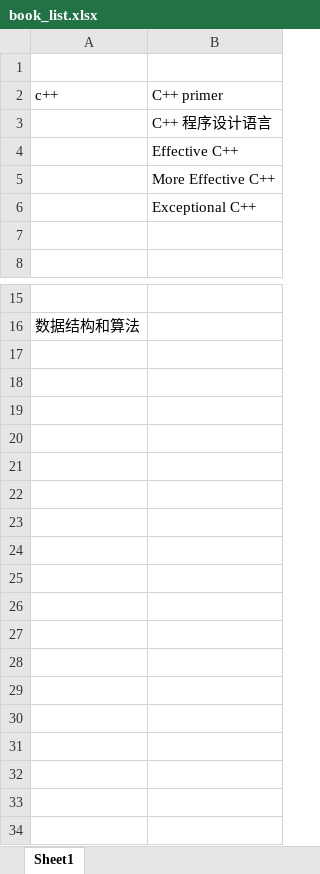
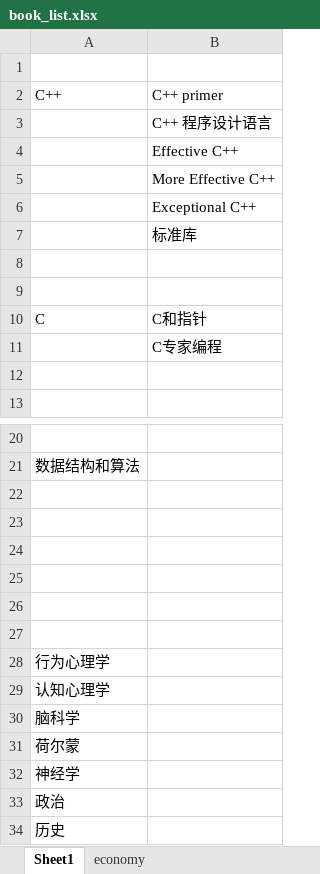
Before and after one commit to yuanlinhu/summary, an Excel workbook: book_list.xlsx, sheet Sheet1, drawn as a sheet; only a part is shown, gaps mark what is left out; values as stored, in another font and other column widths than the file's, no borders; the diff names each change by its address in the sheet, - before the commit and + after, or states it on an @@ line.

```diff
--- a/book_list.xlsx (sheet Sheet1)
+++ b/book_list.xlsx (sheet Sheet1)
+sheet tab: economy
-A2: c++
+A2: C++
+row 7:  | 标准库
+row 8: (empty)
+row 9: (empty)
+row 10: C | C和指针
+row 11:  | C专家编程
+row 22: (empty)
+row 23: (empty)
+row 24: (empty)
+row 25: (empty)
+row 26: (empty)
+row 27: (empty)
+row 28: 行为心理学
+row 29: 认知心理学
+row 30: 脑科学
+row 31: 荷尔蒙
+row 32: 神经学
+row 33: 政治
+row 34: 历史
```
Also changed, not shown: voca.xlsx, 5 other files.
